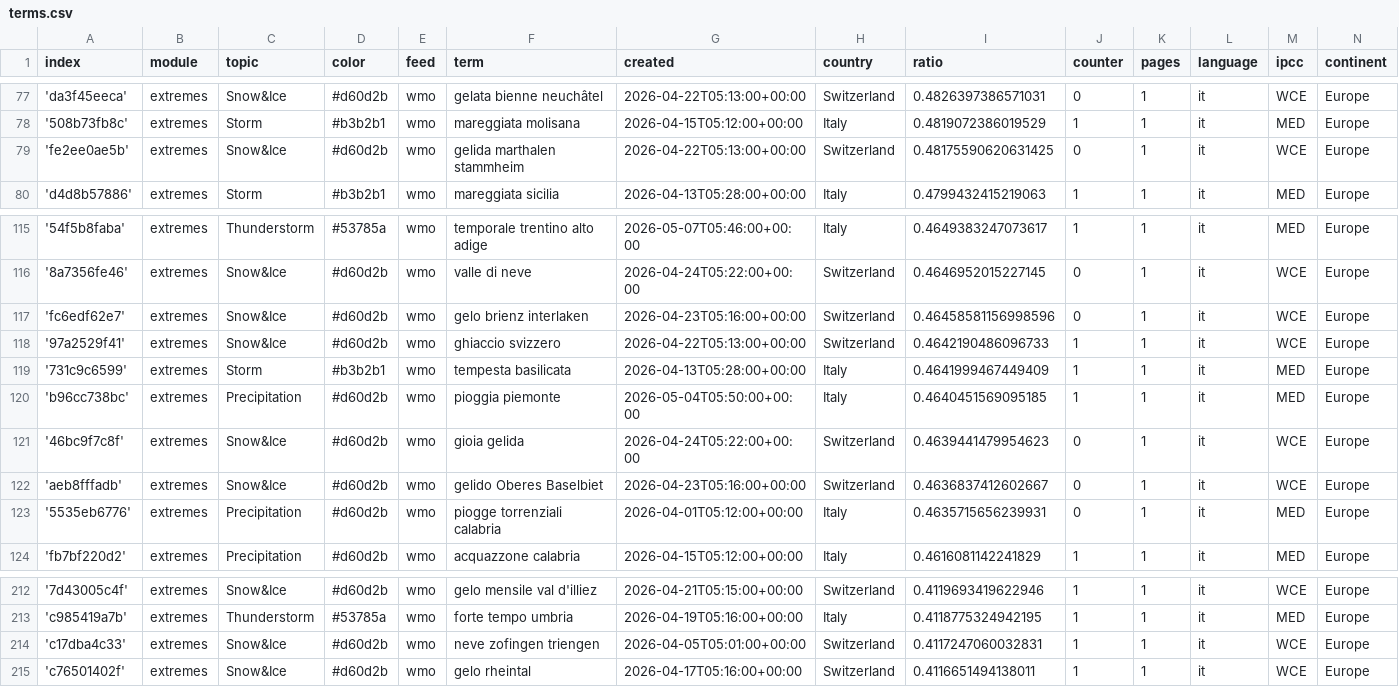
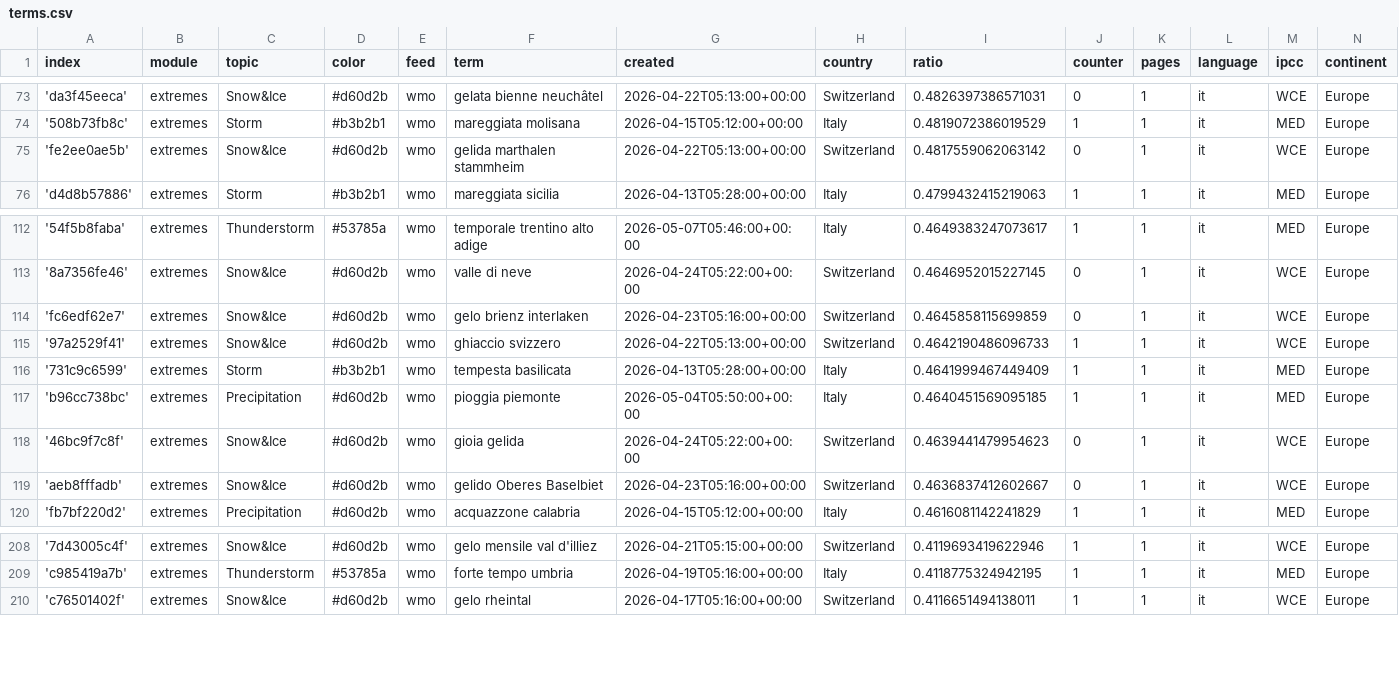
Before and after one commit to annajungfleischnews/italianExtremes, a CSV file: terms.csv, drawn as a sheet; only a part is shown, gaps mark what is left out; the diff covers the shown part only.

```diff
--- a/terms.csv
+++ b/terms.csv
@@ -78,3 +74,3 @@ index,module,topic,color,feed,term,created,country,ratio,counter,pages,language,
 '508b73fb8c',extremes,Storm,#b3b2b1,wmo,mareggiata molisana,2026-04-15T05:12:00+00:00,Italy,0.4819072386019529,1,1,it,MED,Europe
-'fe2ee0ae5b',extremes,Snow&Ice,#d60d2b,wmo,gelida marthalen stammheim,2026-04-22T05:13:00+00:00,Switzerland,0.48175590620631425,0,1,it,WCE,Europe
+'fe2ee0ae5b',extremes,Snow&Ice,#d60d2b,wmo,gelida marthalen stammheim,2026-04-22T05:13:00+00:00,Switzerland,0.4817559062063142,0,1,it,WCE,Europe
 'd4d8b57886',extremes,Storm,#b3b2b1,wmo,mareggiata sicilia,2026-04-13T05:28:00+00:00,Italy,0.4799432415219063,1,1,it,MED,Europe
@@ -116,3 +113,3 @@ index,module,topic,color,feed,term,created,country,ratio,counter,pages,language,
 '8a7356fe46',extremes,Snow&Ice,#d60d2b,wmo,valle di neve,2026-04-24T05:22:00+00:00,Switzerland,0.4646952015227145,0,1,it,WCE,Europe
-'fc6edf62e7',extremes,Snow&Ice,#d60d2b,wmo,gelo brienz interlaken,2026-04-23T05:16:00+00:00,Switzerland,0.46458581156998596,0,1,it,WCE,Europe
+'fc6edf62e7',extremes,Snow&Ice,#d60d2b,wmo,gelo brienz interlaken,2026-04-23T05:16:00+00:00,Switzerland,0.4645858115699859,0,1,it,WCE,Europe
 '97a2529f41',extremes,Snow&Ice,#d60d2b,wmo,ghiaccio svizzero,2026-04-22T05:13:00+00:00,Switzerland,0.4642190486096733,1,1,it,WCE,Europe
@@ -122,3 +119,2 @@ index,module,topic,color,feed,term,created,country,ratio,counter,pages,language,
 'aeb8fffadb',extremes,Snow&Ice,#d60d2b,wmo,gelido Oberes Baselbiet,2026-04-23T05:16:00+00:00,Switzerland,0.4636837412602667,0,1,it,WCE,Europe
-'5535eb6776',extremes,Precipitation,#d60d2b,wmo,piogge torrenziali calabria,2026-04-01T05:12:00+00:00,Italy,0.4635715656239931,0,1,it,MED,Europe
 'fb7bf220d2',extremes,Precipitation,#d60d2b,wmo,acquazzone calabria,2026-04-15T05:12:00+00:00,Italy,0.4616081142241829,1,1,it,MED,Europe
@@ -213,3 +209,2 @@ index,module,topic,color,feed,term,created,country,ratio,counter,pages,language,
 'c985419a7b',extremes,Thunderstorm,#53785a,wmo,forte tempo umbria,2026-04-19T05:16:00+00:00,Italy,0.4118775324942195,1,1,it,MED,Europe
-'c17dba4c33',extremes,Snow&Ice,#d60d2b,wmo,neve zofingen triengen,2026-04-05T05:01:00+00:00,Switzerland,0.4117247060032831,1,1,it,WCE,Europe
 'c76501402f',extremes,Snow&Ice,#d60d2b,wmo,gelo rheintal,2026-04-17T05:16:00+00:00,Switzerland,0.4116651494138011,1,1,it,WCE,Europe
```
Also changed, not shown: 1 added row and 4 removed rows elsewhere in this file, cxsv/news_2026_04.csv, cxsv/news_2026_05.csv.
